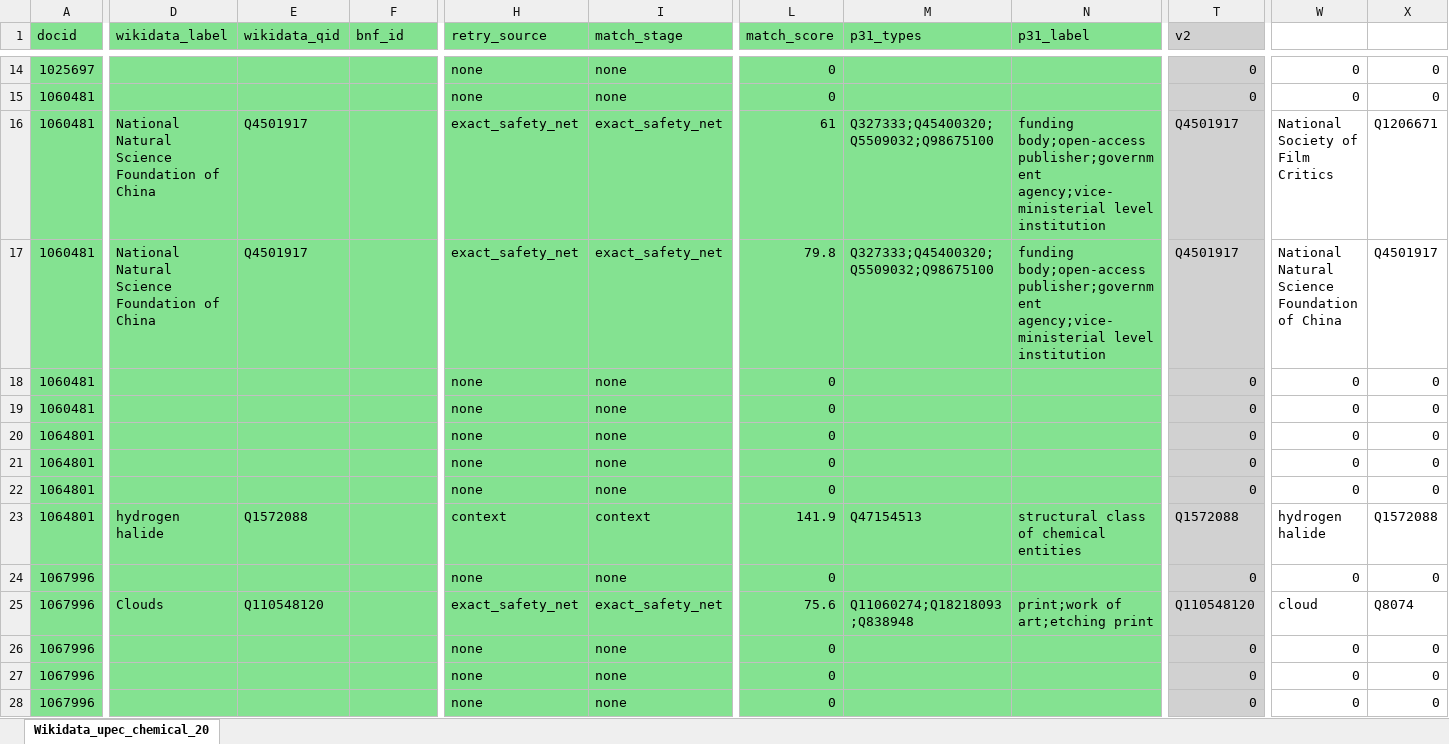
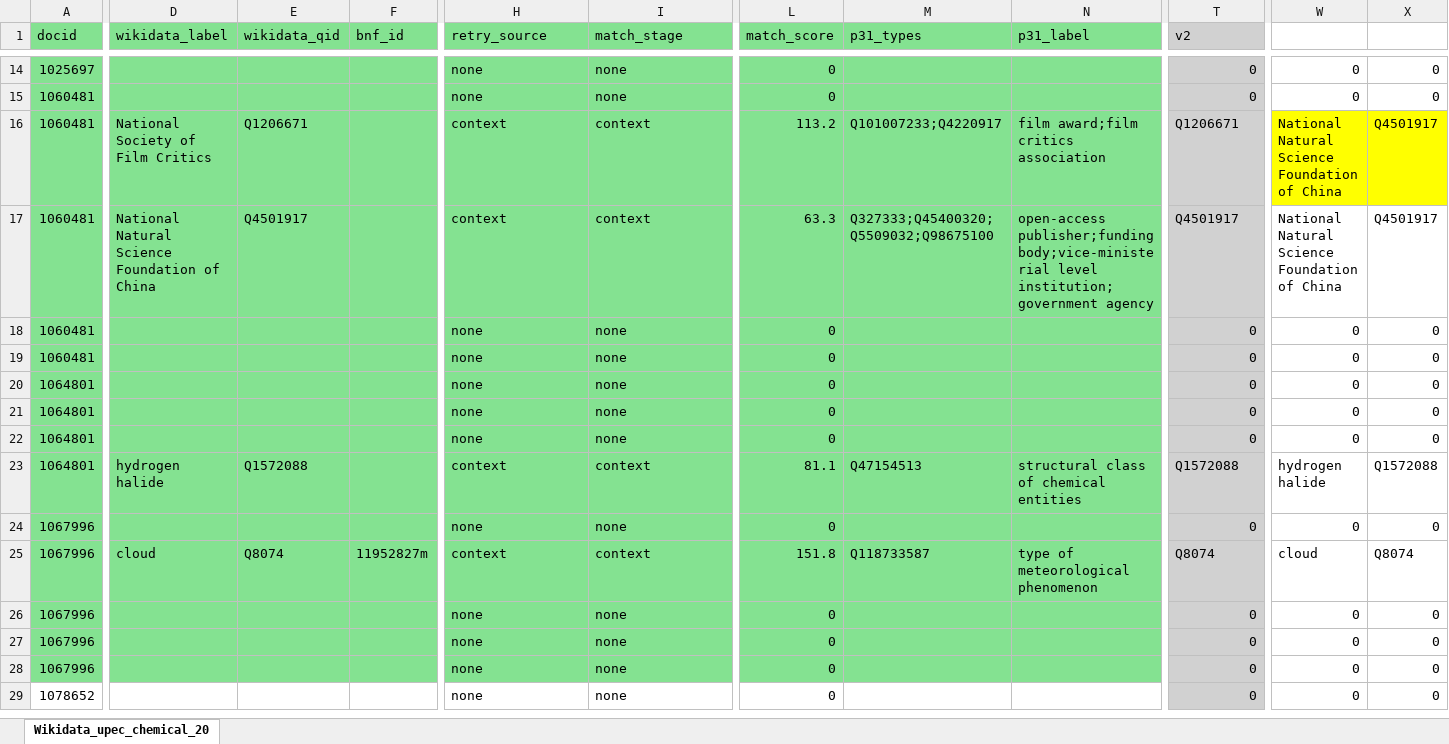
Before and after one commit to santre8/SciKey, an Excel workbook: wikidata/hal_field_audit_out/Wikidata_upec_chemical_20_rev2.xlsx, sheet Wikidata_upec_chemical_20, drawn as a sheet; only a part is shown, gaps mark what is left out; the shorter side is filled out with more unchanged rows; values as stored, in another font and other column widths than the file's, no borders; the diff covers the shown part only; the diff names each change by its address in the sheet, - before the commit and + after, or states it on an @@ line.

```diff
--- a/wikidata/hal_field_audit_out/Wikidata_upec_chemical_20_rev2.xlsx (sheet Wikidata_upec_chemical_20)
+++ b/wikidata/hal_field_audit_out/Wikidata_upec_chemical_20_rev2.xlsx (sheet Wikidata_upec_chemical_20)
-D16 (wikidata_label): National Natural Science Foundation of China
+D16 (wikidata_label): National Society of Film Critics
-E16 (wikidata_qid): Q4501917
+E16 (wikidata_qid): Q1206671
-H16:H17 (retry_source): exact_safety_net
+H16:H17 (retry_source): context
-I16:I17 (match_stage): exact_safety_net
+I16:I17 (match_stage): context
-L16 (match_score): 61
+L16 (match_score): 113.2
-M16 (p31_types): Q327333;Q45400320;Q5509032;Q98675100
+M16 (p31_types): Q101007233;Q4220917
-N16 (p31_label): funding body;open-access publisher;government agency;vice-ministerial level institution
+N16 (p31_label): film award;film critics association
-T16 (v2): Q4501917
+T16 (v2): Q1206671
-W16: National Society of Film Critics
+W16: National Natural Science Foundation of China
-W16:X16 fill: none
+W16:X16 fill: #FFFF00
-X16: Q1206671
+X16: Q4501917
-L17 (match_score): 79.8
+L17 (match_score): 63.3
-N17 (p31_label): funding body;open-access publisher;government agency;vice-ministerial level institution
+N17 (p31_label): open-access publisher;funding body;vice-ministerial level institution;government agency
-L23 (match_score): 141.9
+L23 (match_score): 81.1
-D25 (wikidata_label): Clouds
+D25 (wikidata_label): cloud
-E25 (wikidata_qid): Q110548120
+E25 (wikidata_qid): Q8074
-F25 (bnf_id): (empty)
+F25 (bnf_id): 11952827m
-H25 (retry_source): exact_safety_net
+H25 (retry_source): context
-I25 (match_stage): exact_safety_net
+I25 (match_stage): context
-L25 (match_score): 75.6
+L25 (match_score): 151.8
-M25 (p31_types): Q11060274;Q18218093;Q838948
+M25 (p31_types): Q118733587
-N25 (p31_label): print;work of art;etching print
+N25 (p31_label): type of meteorological phenomenon
-T25 (v2): Q110548120
+T25 (v2): Q8074
```
Also changed, not shown: 32 edited cells elsewhere in this sheet, 6 other files.
